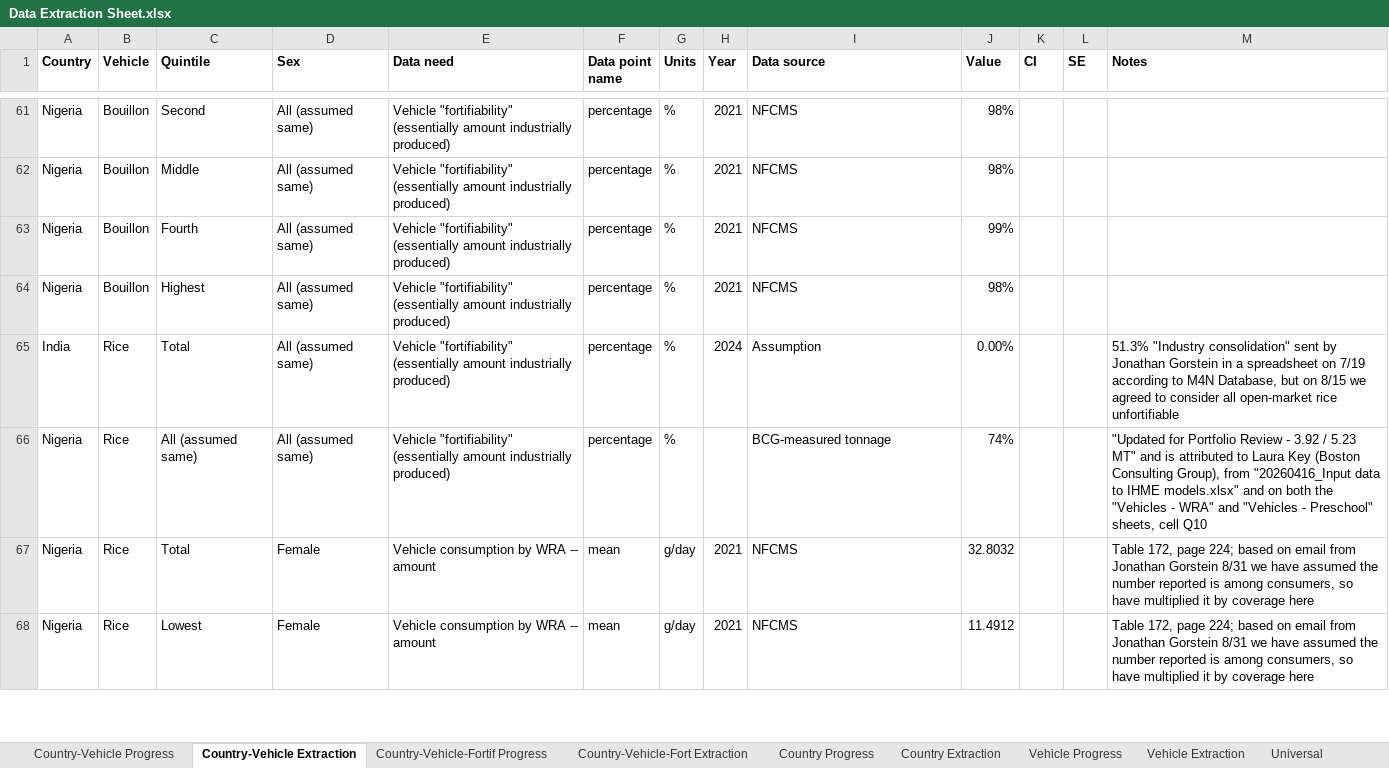
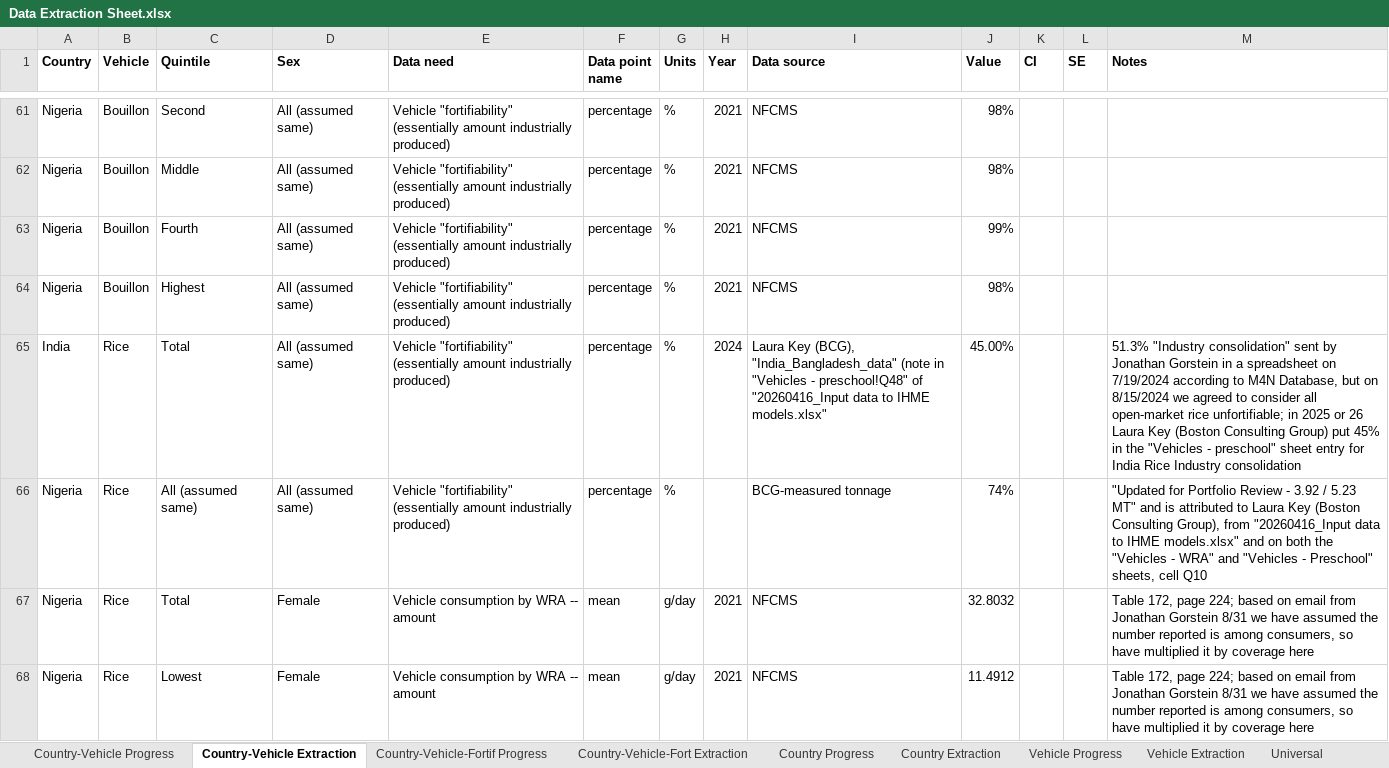
Before and after one commit to ihmeuw/vivarium_gates_lsff_2026, an Excel workbook: 0100_data_prep/extraction/Data Extraction Sheet.xlsx, sheet Country-Vehicle Extraction, drawn as a sheet; only a part is shown, gaps mark what is left out; values as stored, in another font and other column widths than the file's, no borders; the diff names each change by its address in the sheet, - before the commit and + after, or states it on an @@ line.

Commit message:
Changes for India scenarios

```diff
--- a/0100_data_prep/extraction/Data Extraction Sheet.xlsx (sheet Country-Vehicle Extraction)
+++ b/0100_data_prep/extraction/Data Extraction Sheet.xlsx (sheet Country-Vehicle Extraction)
-I65 (Data source): Assumption
+I65 (Data source): Laura Key (BCG), "India_Bangladesh_data" (note in "Vehicles - preschool!Q48" of "20260416_Input data to IHME models.xlsx"
-J65 (Value): 0.00%
+J65 (Value): 45.00%
-M65 (Notes): …spreadsheet on 7/19 according to M4N Database, but on 8/15 we agreed to consider all open-market rice unfortifiable
+M65 (Notes): …spreadsheet on 7/19/2024 according to M4N Database, but on 8/15/2024 we agreed to consider all open-market rice unfortifiable; in 2025 or 26 Laura Key (Boston Consulting Group) put 45% in the "Vehicles - preschool" sheet entry for India Rice Industry consolidation
```
Also changed, not shown: sheet Scenario Definition Extraction.
